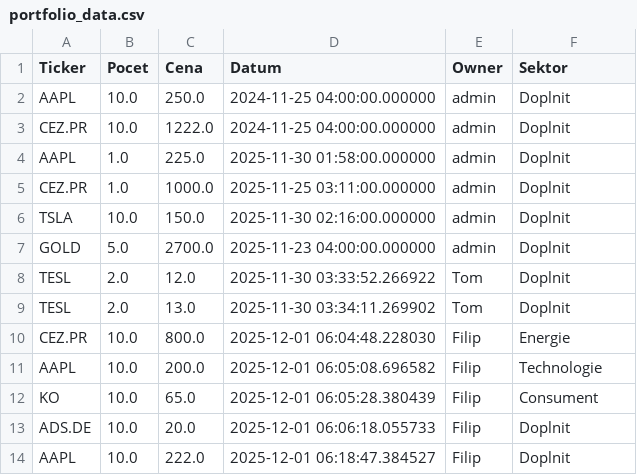
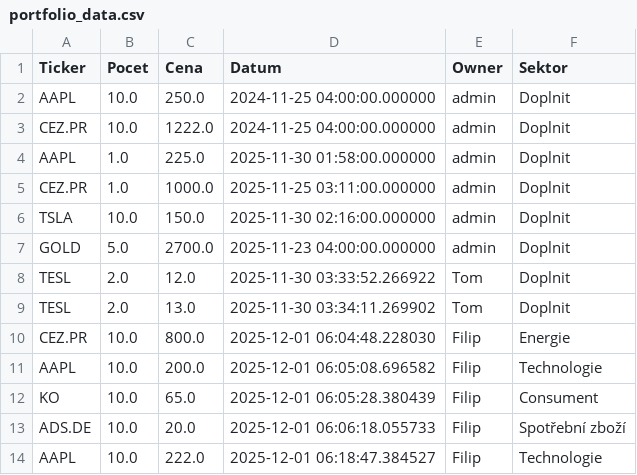
Before and after one commit to Poutniiik/Moje-Investice, a CSV file: portfolio_data.csv, drawn as a sheet.

Commit message:
Update Filip

```diff
--- a/portfolio_data.csv
+++ b/portfolio_data.csv
@@ -12,3 +12,3 @@ AAPL,10.0,200.0,2025-12-01 06:05:08.696582,Filip,Technologie
 KO,10.0,65.0,2025-12-01 06:05:28.380439,Filip,Consument
-ADS.DE,10.0,20.0,2025-12-01 06:06:18.055733,Filip,Doplnit
-AAPL,10.0,222.0,2025-12-01 06:18:47.384527,Filip,Doplnit
+ADS.DE,10.0,20.0,2025-12-01 06:06:18.055733,Filip,Spotřební zboží
+AAPL,10.0,222.0,2025-12-01 06:18:47.384527,Filip,Technologie
```
